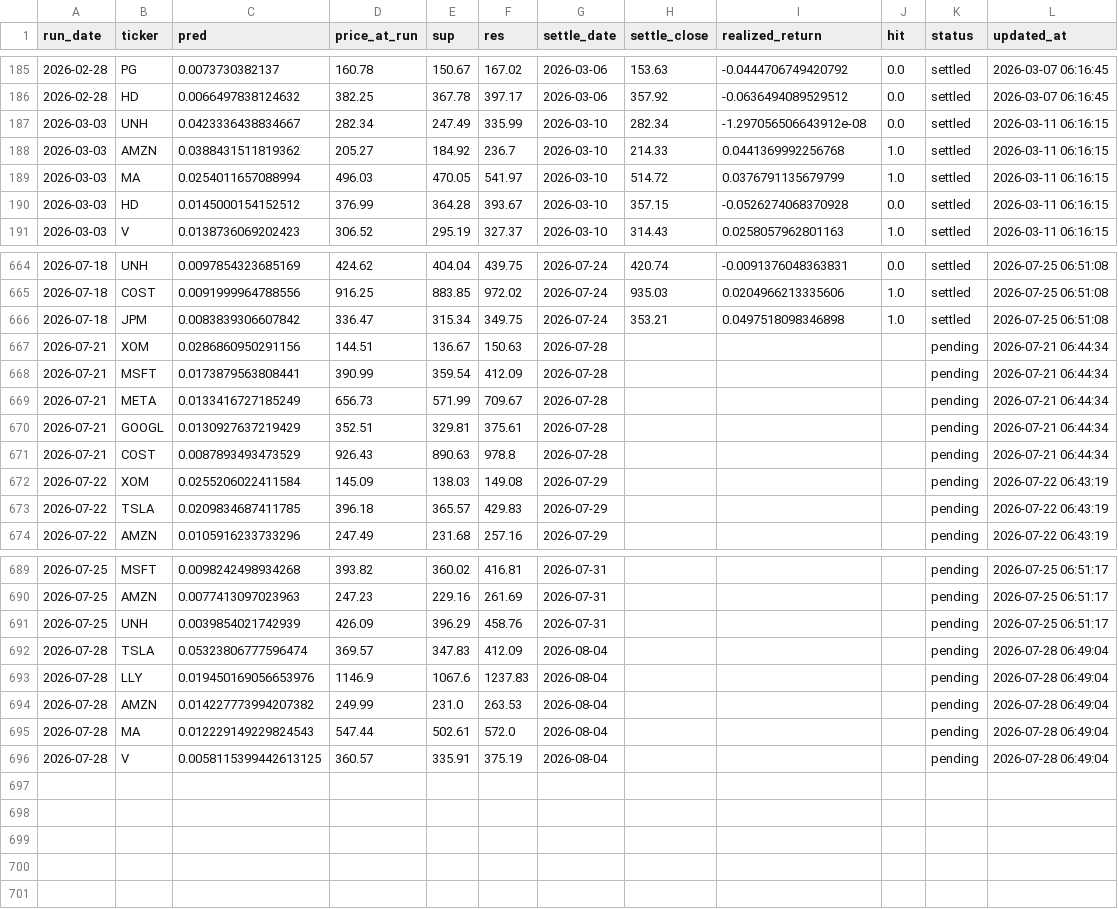
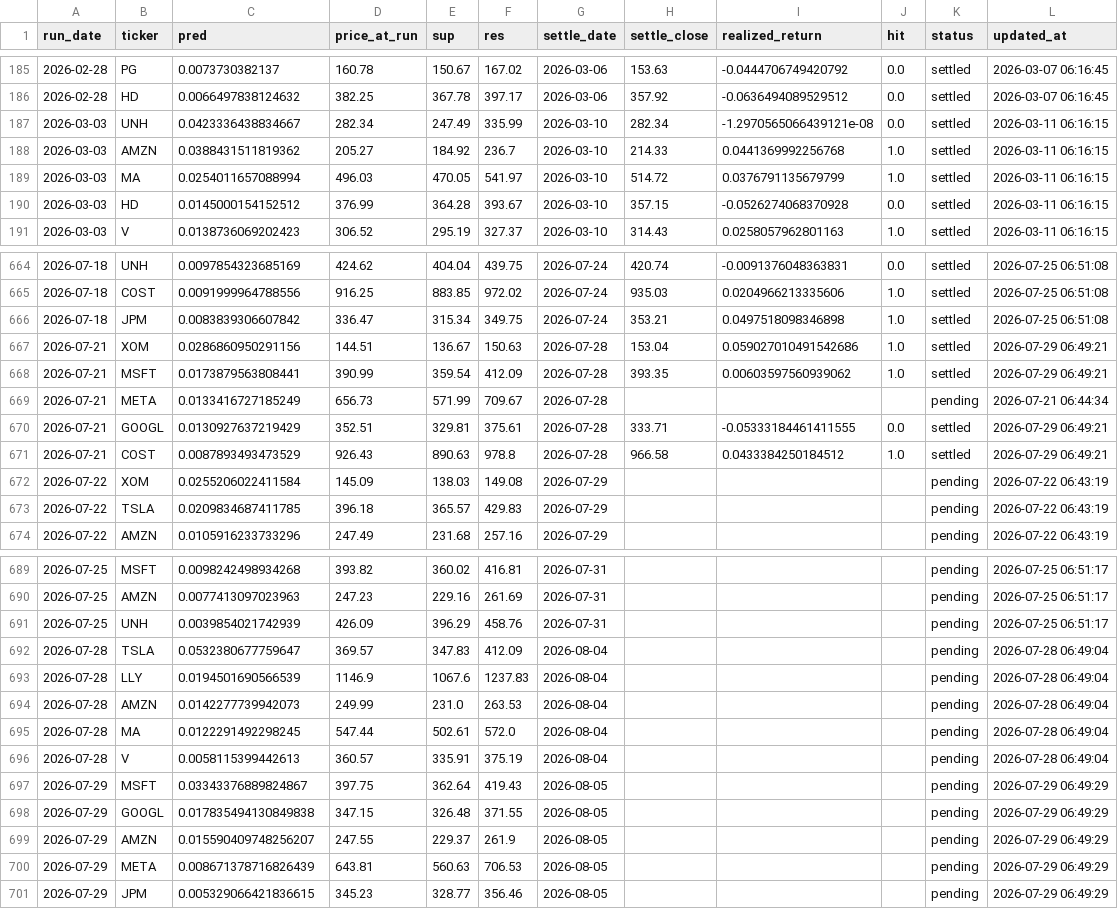
Before and after one commit to chehao0221/US-stock-ai, a CSV file: us_history.csv, drawn as a sheet; only a part is shown, gaps mark what is left out.

```diff
--- a/us_history.csv
+++ b/us_history.csv
@@ -186,3 +186,3 @@
 2026-02-28,HD,0.0066497838124632,382.25,367.78,397.17,2026-03-06,357.92,-0.0636494089529512,0.0,settled,2026-03-07 06:16:45
-2026-03-03,UNH,0.0423336438834667,282.34,247.49,335.99,2026-03-10,282.34,-1.297056506643912e-08,0.0,settled,2026-03-11 06:16:15
+2026-03-03,UNH,0.0423336438834667,282.34,247.49,335.99,2026-03-10,282.34,-1.2970565066439121e-08,0.0,settled,2026-03-11 06:16:15
 2026-03-03,AMZN,0.0388431511819362,205.27,184.92,236.7,2026-03-10,214.33,0.0441369992256768,1.0,settled,2026-03-11 06:16:15
@@ -666,7 +666,7 @@
 2026-07-18,JPM,0.0083839306607842,336.47,315.34,349.75,2026-07-24,353.21,0.0497518098346898,1.0,settled,2026-07-25 06:51:08
-2026-07-21,XOM,0.0286860950291156,144.51,136.67,150.63,2026-07-28,,,,pending,2026-07-21 06:44:34
-2026-07-21,MSFT,0.0173879563808441,390.99,359.54,412.09,2026-07-28,,,,pending,2026-07-21 06:44:34
+2026-07-21,XOM,0.0286860950291156,144.51,136.67,150.63,2026-07-28,153.04,0.059027010491542686,1.0,settled,2026-07-29 06:49:21
+2026-07-21,MSFT,0.0173879563808441,390.99,359.54,412.09,2026-07-28,393.35,0.00603597560939062,1.0,settled,2026-07-29 06:49:21
 2026-07-21,META,0.0133416727185249,656.73,571.99,709.67,2026-07-28,,,,pending,2026-07-21 06:44:34
-2026-07-21,GOOGL,0.0130927637219429,352.51,329.81,375.61,2026-07-28,,,,pending,2026-07-21 06:44:34
-2026-07-21,COST,0.0087893493473529,926.43,890.63,978.8,2026-07-28,,,,pending,2026-07-21 06:44:34
+2026-07-21,GOOGL,0.0130927637219429,352.51,329.81,375.61,2026-07-28,333.71,-0.05333184461411555,0.0,settled,2026-07-29 06:49:21
+2026-07-21,COST,0.0087893493473529,926.43,890.63,978.8,2026-07-28,966.58,0.0433384250184512,1.0,settled,2026-07-29 06:49:21
 2026-07-22,XOM,0.0255206022411584,145.09,138.03,149.08,2026-07-29,,,,pending,2026-07-22 06:43:19
@@ -691,6 +691,11 @@
 2026-07-25,UNH,0.0039854021742939,426.09,396.29,458.76,2026-07-31,,,,pending,2026-07-25 06:51:17
-2026-07-28,TSLA,0.05323806777596474,369.57,347.83,412.09,2026-08-04,,,,pending,2026-07-28 06:49:04
-2026-07-28,LLY,0.019450169056653976,1146.9,1067.6,1237.83,2026-08-04,,,,pending,2026-07-28 06:49:04
-2026-07-28,AMZN,0.014227773994207382,249.99,231.0,263.53,2026-08-04,,,,pending,2026-07-28 06:49:04
-2026-07-28,MA,0.012229149229824543,547.44,502.61,572.0,2026-08-04,,,,pending,2026-07-28 06:49:04
-2026-07-28,V,0.0058115399442613125,360.57,335.91,375.19,2026-08-04,,,,pending,2026-07-28 06:49:04
+2026-07-28,TSLA,0.0532380677759647,369.57,347.83,412.09,2026-08-04,,,,pending,2026-07-28 06:49:04
+2026-07-28,LLY,0.0194501690566539,1146.9,1067.6,1237.83,2026-08-04,,,,pending,2026-07-28 06:49:04
+2026-07-28,AMZN,0.0142277739942073,249.99,231.0,263.53,2026-08-04,,,,pending,2026-07-28 06:49:04
+2026-07-28,MA,0.0122291492298245,547.44,502.61,572.0,2026-08-04,,,,pending,2026-07-28 06:49:04
+2026-07-28,V,0.0058115399442613,360.57,335.91,375.19,2026-08-04,,,,pending,2026-07-28 06:49:04
+2026-07-29,MSFT,0.03343376889824867,397.75,362.64,419.43,2026-08-05,,,,pending,2026-07-29 06:49:29
+2026-07-29,GOOGL,0.017835494130849838,347.15,326.48,371.55,2026-08-05,,,,pending,2026-07-29 06:49:29
+2026-07-29,AMZN,0.015590409748256207,247.55,229.37,261.9,2026-08-05,,,,pending,2026-07-29 06:49:29
+2026-07-29,META,0.008671378716826439,643.81,560.63,706.53,2026-08-05,,,,pending,2026-07-29 06:49:29
+2026-07-29,JPM,0.005329066421836615,345.23,328.77,356.46,2026-08-05,,,,pending,2026-07-29 06:49:29
```
